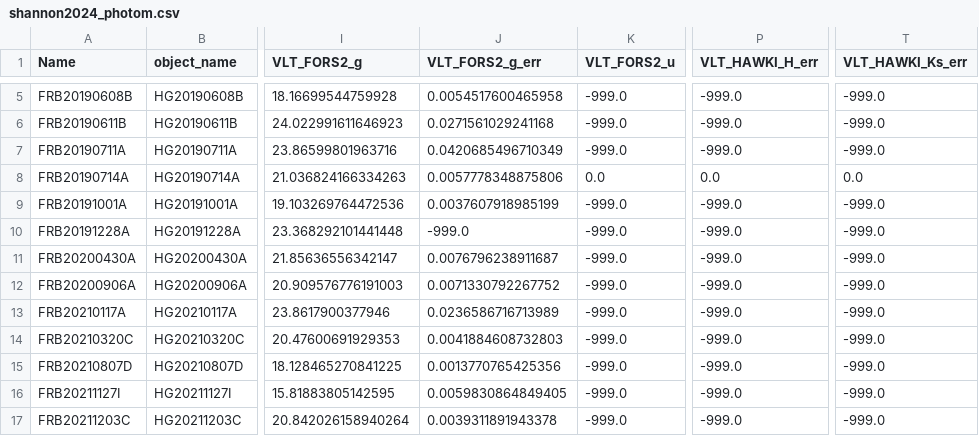
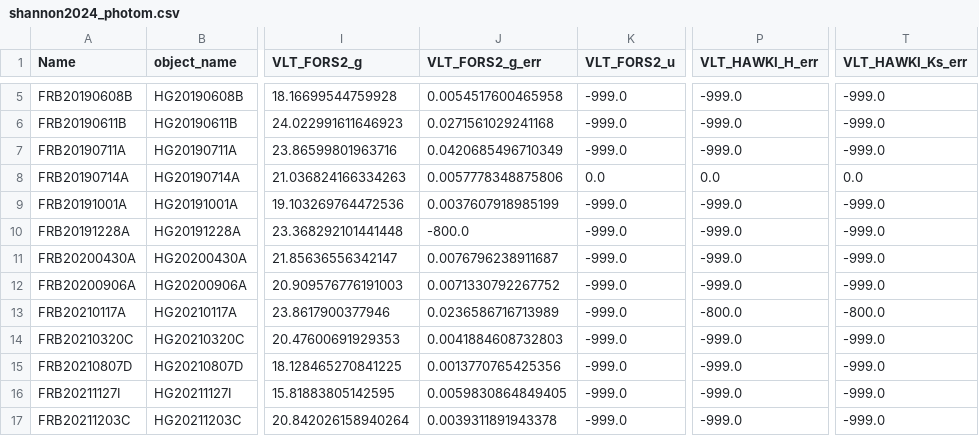
Before and after one commit to FRBs/FRB, a CSV file: frb/data/Galaxies/Literature/shannon2024_photom.csv, drawn as a sheet; only a part is shown, gaps mark what is left out; the diff names each change by its address in the sheet, - before the commit and + after, or states it on an @@ line.

```diff
--- a/frb/data/Galaxies/Literature/shannon2024_photom.csv
+++ b/frb/data/Galaxies/Literature/shannon2024_photom.csv
-J10 (VLT_FORS2_g_err): -999.0
+J10 (VLT_FORS2_g_err): -800.0
-P13 (VLT_HAWKI_H_err): -999.0
+P13 (VLT_HAWKI_H_err): -800.0
-T13 (VLT_HAWKI_Ks_err): -999.0
+T13 (VLT_HAWKI_Ks_err): -800.0
```
Also changed, not shown: 1 other file.
